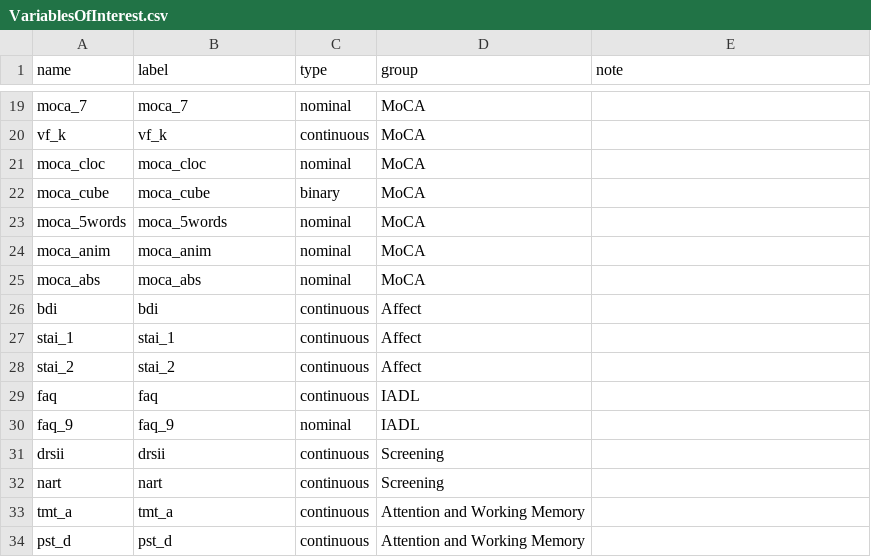
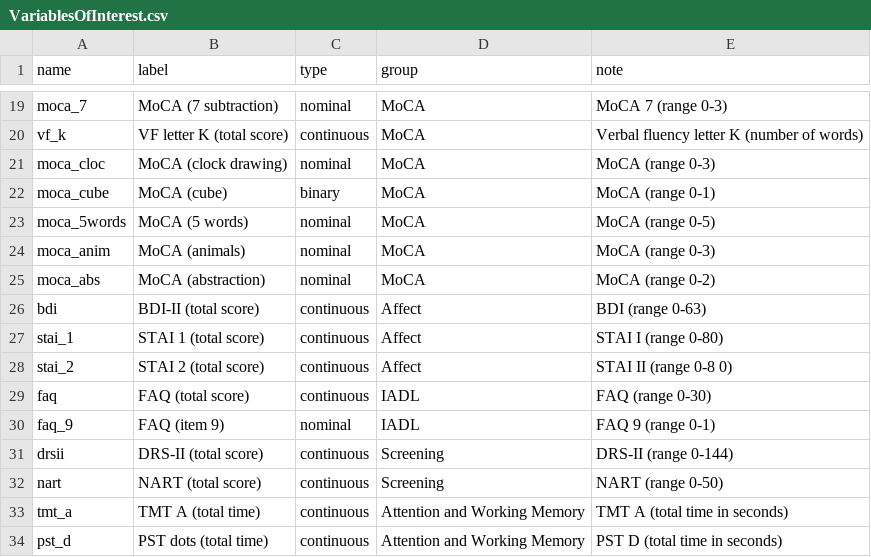
Before and after one commit to josefmana/demcrit, a CSV file: data-raw/VariablesOfInterest.csv, drawn as a sheet; only a part is shown, gaps mark what is left out; the diff covers the shown part only; the diff names each change by its address in the sheet, - before the commit and + after, or states it on an @@ line.

```diff
--- a/data-raw/VariablesOfInterest.csv
+++ b/data-raw/VariablesOfInterest.csv
-B19 (label): moca_7
+B19 (label): MoCA (7 subtraction)
-E19 (note): (empty)
+E19 (note): MoCA 7 (range 0-3)
-B20 (label): vf_k
+B20 (label): VF letter K (total score)
-E20 (note): (empty)
+E20 (note): Verbal fluency letter K (number of words)
-B21 (label): moca_cloc
+B21 (label): MoCA (clock drawing)
-E21 (note): (empty)
+E21 (note): MoCA (range 0-3)
-B22 (label): moca_cube
+B22 (label): MoCA (cube)
-E22 (note): (empty)
+E22 (note): MoCA (range 0-1)
-B23 (label): moca_5words
+B23 (label): MoCA (5 words)
-E23 (note): (empty)
+E23 (note): MoCA (range 0-5)
-B24 (label): moca_anim
+B24 (label): MoCA (animals)
-E24 (note): (empty)
+E24 (note): MoCA (range 0-3)
-B25 (label): moca_abs
+B25 (label): MoCA (abstraction)
-E25 (note): (empty)
+E25 (note): MoCA (range 0-2)
-B26 (label): bdi
+B26 (label): BDI-II (total score)
-E26 (note): (empty)
+E26 (note): BDI (range 0-63)
-B27 (label): stai_1
+B27 (label): STAI 1 (total score)
-E27 (note): (empty)
+E27 (note): STAI I (range 0-80)
-B28 (label): stai_2
+B28 (label): STAI 2 (total score)
-E28 (note): (empty)
+E28 (note): STAI II (range 0-8 0)
-B29 (label): faq
+B29 (label): FAQ (total score)
-E29 (note): (empty)
+E29 (note): FAQ (range 0-30)
-B30 (label): faq_9
+B30 (label): FAQ (item 9)
-E30 (note): (empty)
+E30 (note): FAQ 9 (range 0-1)
-B31 (label): drsii
+B31 (label): DRS-II (total score)
-E31 (note): (empty)
+E31 (note): DRS-II (range 0-144)
-B32 (label): nart
+B32 (label): NART (total score)
-E32 (note): (empty)
+E32 (note): NART (range 0-50)
-B33 (label): tmt_a
+B33 (label): TMT A (total time)
-E33 (note): (empty)
+E33 (note): TMT A (total time in seconds)
-B34 (label): pst_d
+B34 (label): PST dots (total time)
-E34 (note): (empty)
+E34 (note): PST D (total time in seconds)
```
Also changed, not shown: 79 edited cells elsewhere in this file, 9 other files.
